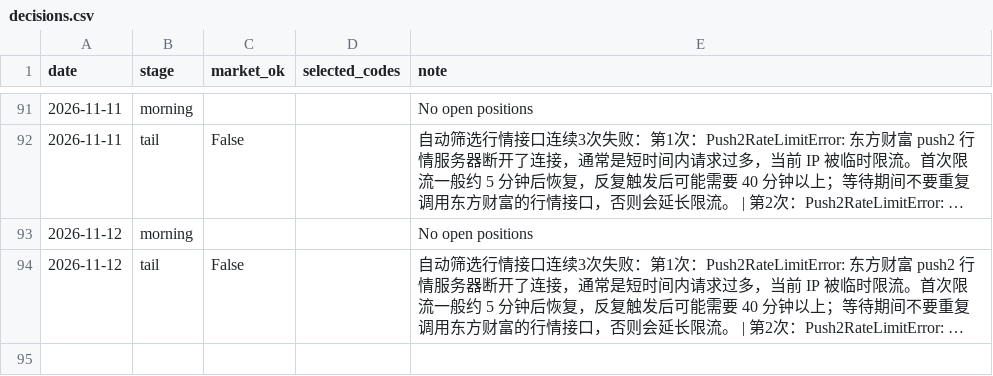
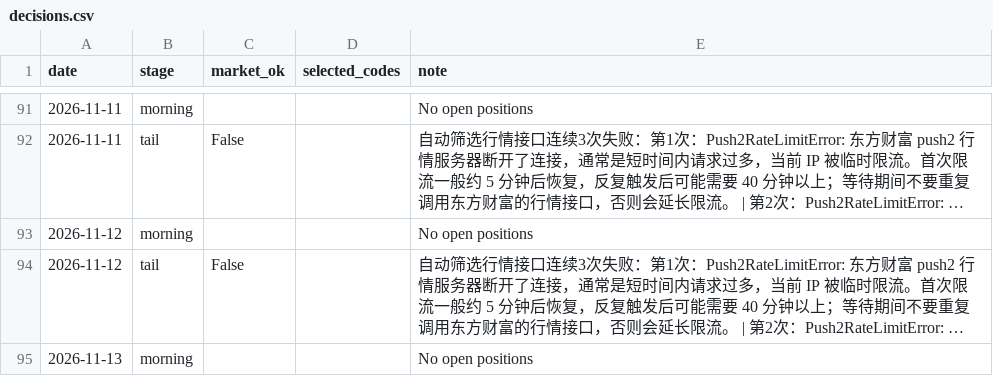
Before and after one commit to willhemin-alt/a-share-dashboard, a CSV file: data/decisions.csv, drawn as a sheet; only a part is shown, gaps mark what is left out; long unchanged cells end in …; the diff names each change by its address in the sheet, - before the commit and + after, or states it on an @@ line.

```diff
--- a/data/decisions.csv
+++ b/data/decisions.csv
+row 95: 2026-11-13 | morning |  |  | No open positions
```
